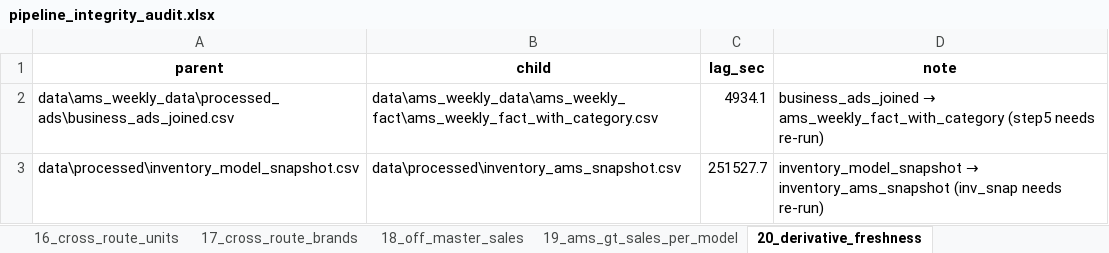
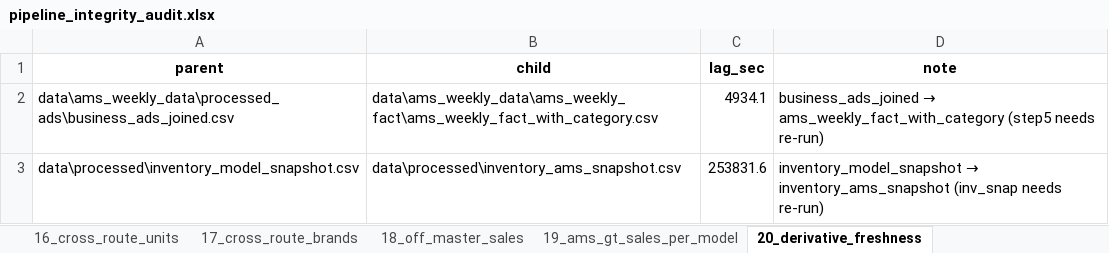
Before and after one commit to nitesh-lang/weekly-dashboard-fastapi, an Excel workbook: data/processed/pipeline_integrity_audit.xlsx, sheet 20_derivative_freshness, drawn as a sheet; values as stored, in another font and other column widths than the file's, no borders; the diff names each change by its address in the sheet, - before the commit and + after, or states it on an @@ line.

```diff
--- a/data/processed/pipeline_integrity_audit.xlsx (sheet 20_derivative_freshness)
+++ b/data/processed/pipeline_integrity_audit.xlsx (sheet 20_derivative_freshness)
-C3 (lag_sec): 251527.7
+C3 (lag_sec): 253831.6
```
Also changed, not shown: sheet 26_pit_snapshot_freshness, sheet 2_snapshot_vs_route, data/raw/inventory/Week 27/Audio_Array/Inventory Snapshot.xlsx, data/raw/inventory/Week 27/Nexlev/Inventory Snapshot.xlsx, 3 other files.
